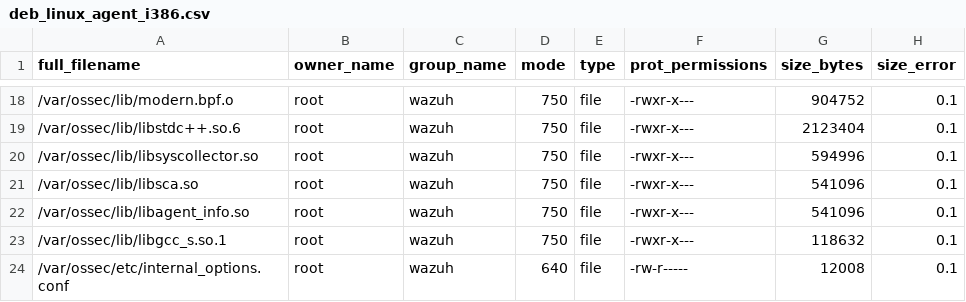
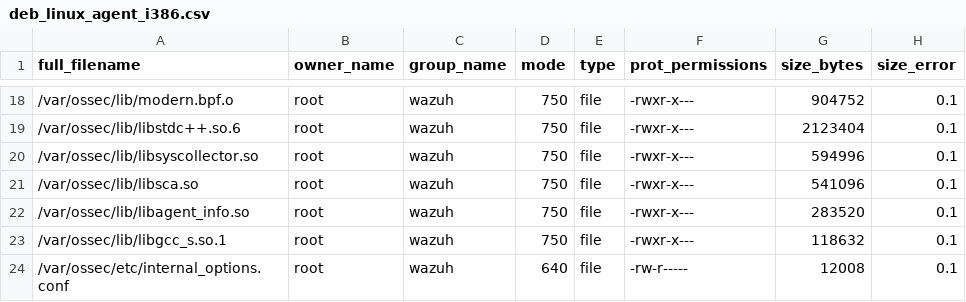
Before and after one commit to dvas0004/wazuh, a CSV file: .github/actions/check_files/deb_linux_agent_i386.csv, drawn as a sheet; only a part is shown, gaps mark what is left out.

Commit message:
fix: update size of libagent_info.so in CSV files

```diff
--- a/.github/actions/check_files/deb_linux_agent_i386.csv
+++ b/.github/actions/check_files/deb_linux_agent_i386.csv
@@ -21,3 +21,3 @@ full_filename,owner_name,group_name,mode,type,prot_permissions,size_bytes,size_e
 /var/ossec/lib/libsca.so,root,wazuh,750,file,-rwxr-x---,541096,0.1
-/var/ossec/lib/libagent_info.so,root,wazuh,750,file,-rwxr-x---,541096,0.1
+/var/ossec/lib/libagent_info.so,root,wazuh,750,file,-rwxr-x---,283520,0.1
 /var/ossec/lib/libgcc_s.so.1,root,wazuh,750,file,-rwxr-x---,118632,0.1
```
Also changed, not shown: .github/actions/check_files/rpm_linux_agent_i386.csv.
